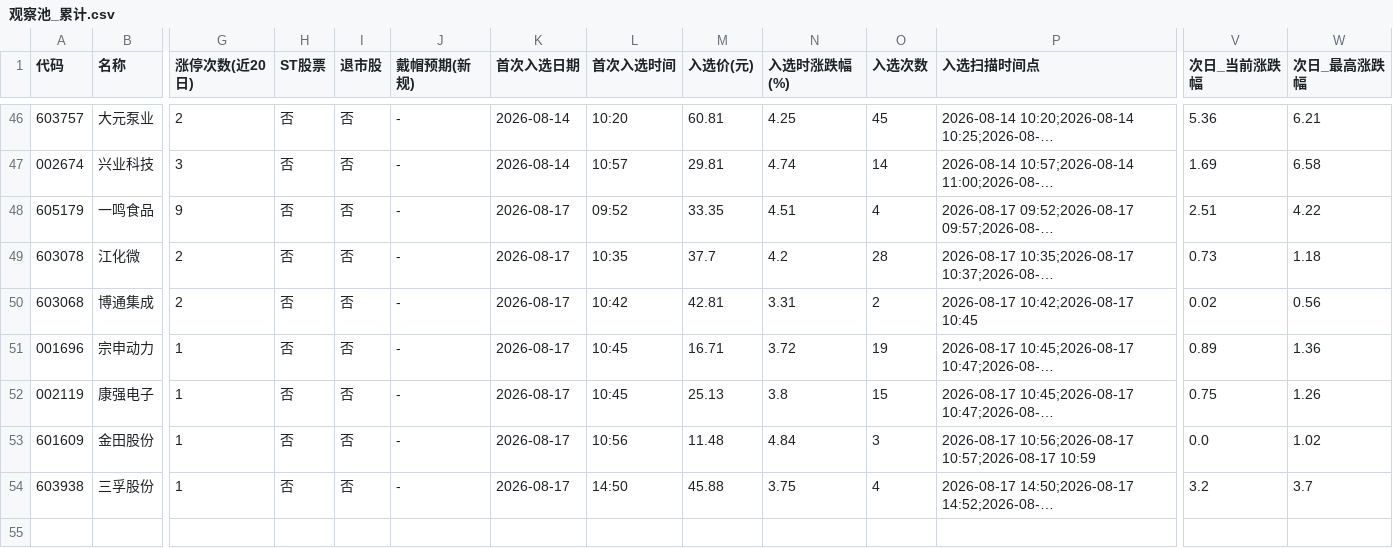
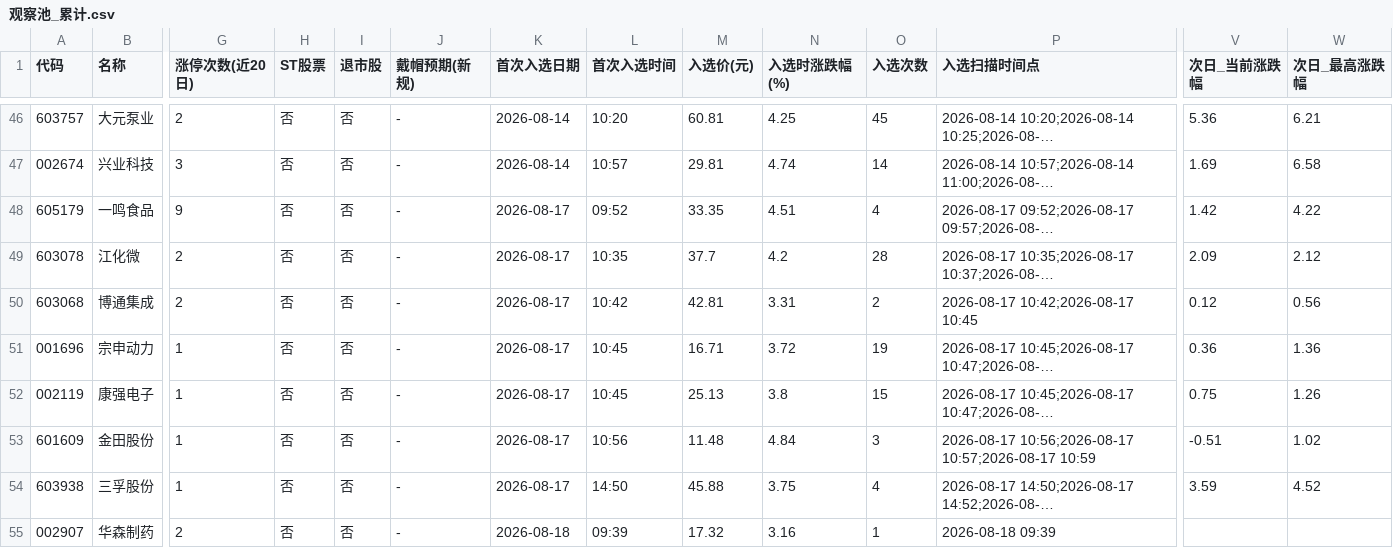
Before and after one commit to LylLLII/mx-stocks-monitor, a CSV file: mx_stocks_screener/观察池_累计.csv, drawn as a sheet; only a part is shown, gaps mark what is left out; long unchanged cells end in …; rows hold the shown columns only; the diff names each change by its address in the sheet, - before the commit and + after, or states it on an @@ line.

```diff
--- a/mx_stocks_screener/观察池_累计.csv
+++ b/mx_stocks_screener/观察池_累计.csv
-V48 (次日_当前涨跌幅): 2.51
+V48 (次日_当前涨跌幅): 1.42
-V49 (次日_当前涨跌幅): 0.73
+V49 (次日_当前涨跌幅): 2.09
-W49 (次日_最高涨跌幅): 1.18
+W49 (次日_最高涨跌幅): 2.12
-V50 (次日_当前涨跌幅): 0.02
+V50 (次日_当前涨跌幅): 0.12
-V51 (次日_当前涨跌幅): 0.89
+V51 (次日_当前涨跌幅): 0.36
-V53 (次日_当前涨跌幅): 0.0
+V53 (次日_当前涨跌幅): -0.51
-V54 (次日_当前涨跌幅): 3.2
+V54 (次日_当前涨跌幅): 3.59
-W54 (次日_最高涨跌幅): 3.7
+W54 (次日_最高涨跌幅): 4.52
+row 55: 002907 | 华森制药 | 2 | 否 | 否 | - | 2026-08-18 | 09:39 | 17.32 | 3.16 | 1 | 2026-08-18 09:39
```
Also changed, not shown: 1 other file.
